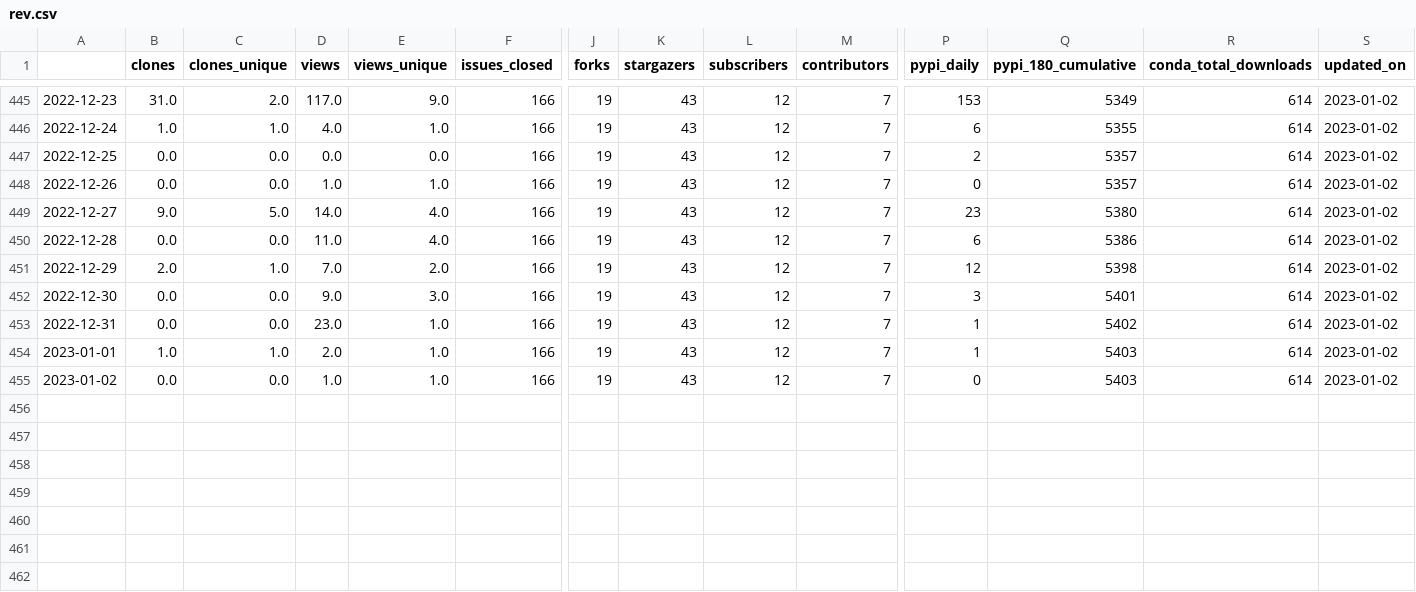
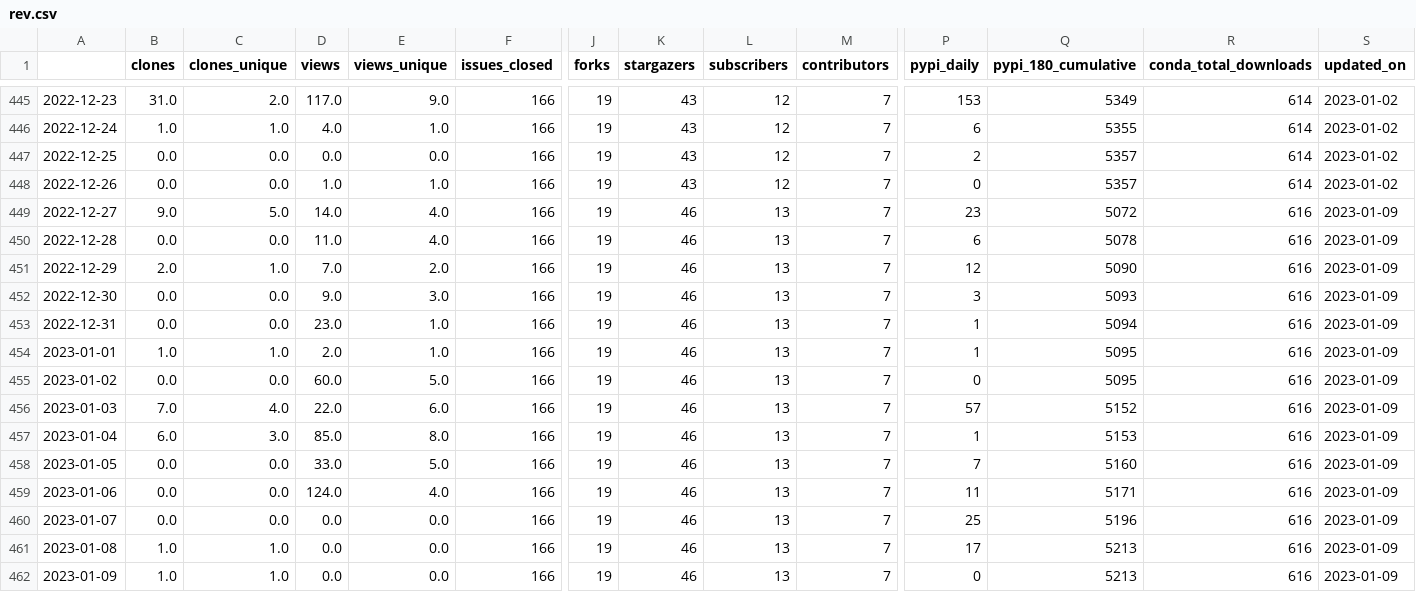
Before and after one commit to NREL/osos, a CSV file: data/rev.csv, drawn as a sheet; only a part is shown, gaps mark what is left out; rows hold the shown columns only; the diff names each change by its address in the sheet, - before the commit and + after, or states it on an @@ line.

Commit message:
update osos data and plots

```diff
--- a/data/rev.csv
+++ b/data/rev.csv
-K449:K455 (stargazers): 43
+K449:K455 (stargazers): 46
-L449:L455 (subscribers): 12
+L449:L455 (subscribers): 13
-Q449 (pypi_180_cumulative): 5380
+Q449 (pypi_180_cumulative): 5072
-R449:R455 (conda_total_downloads): 614
+R449:R455 (conda_total_downloads): 616
-S449:S455 (updated_on): 2023-01-02
+S449:S455 (updated_on): 2023-01-09
-Q450 (pypi_180_cumulative): 5386
+Q450 (pypi_180_cumulative): 5078
-Q451 (pypi_180_cumulative): 5398
+Q451 (pypi_180_cumulative): 5090
-Q452 (pypi_180_cumulative): 5401
+Q452 (pypi_180_cumulative): 5093
-Q453 (pypi_180_cumulative): 5402
+Q453 (pypi_180_cumulative): 5094
-Q454:Q455 (pypi_180_cumulative): 5403
+Q454:Q455 (pypi_180_cumulative): 5095
-D455 (views): 1.0
+D455 (views): 60.0
-E455 (views_unique): 1.0
+E455 (views_unique): 5.0
+row 456: 2023-01-03 | 7.0 | 4.0 | 22.0 | 6.0 | 166 | 19 | 46 | 13 | 7 | 57 | 5152 | 616 | 2023-01-09
+row 457: 2023-01-04 | 6.0 | 3.0 | 85.0 | 8.0 | 166 | 19 | 46 | 13 | 7 | 1 | 5153 | 616 | 2023-01-09
+row 458: 2023-01-05 | 0.0 | 0.0 | 33.0 | 5.0 | 166 | 19 | 46 | 13 | 7 | 7 | 5160 | 616 | 2023-01-09
+row 459: 2023-01-06 | 0.0 | 0.0 | 124.0 | 4.0 | 166 | 19 | 46 | 13 | 7 | 11 | 5171 | 616 | 2023-01-09
+row 460: 2023-01-07 | 0.0 | 0.0 | 0.0 | 0.0 | 166 | 19 | 46 | 13 | 7 | 25 | 5196 | 616 | 2023-01-09
+row 461: 2023-01-08 | 1.0 | 1.0 | 0.0 | 0.0 | 166 | 19 | 46 | 13 | 7 | 17 | 5213 | 616 | 2023-01-09
+row 462: 2023-01-09 | 1.0 | 1.0 | 0.0 | 0.0 | 166 | 19 | 46 | 13 | 7 | 0 | 5213 | 616 | 2023-01-09
```
Also changed, not shown: data/nrwal.csv, data/phygnn.csv, 20 other files.
